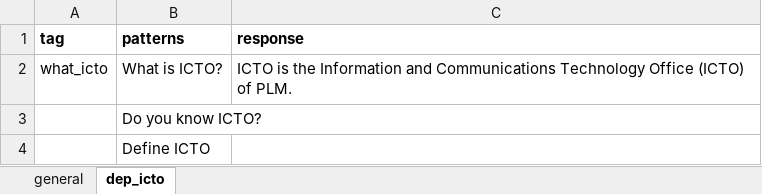
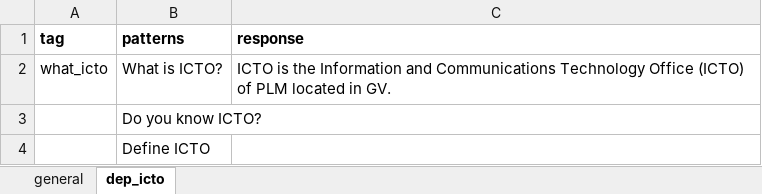
Before and after one commit to amyr11/ChatPLM, an Excel workbook: chatplm/data/chatplm_brain.xlsx, sheet dep_icto, drawn as a sheet; values as stored, in another font and other column widths than the file's, no borders; charts and pictures not drawn; the diff names each change by its address in the sheet, - before the commit and + after, or states it on an @@ line.

Commit message:
trying github action 9

```diff
--- a/chatplm/data/chatplm_brain.xlsx (sheet dep_icto)
+++ b/chatplm/data/chatplm_brain.xlsx (sheet dep_icto)
-C2 (response): …(ICTO) of PLM.
+C2 (response): …(ICTO) of PLM located in GV.
```
